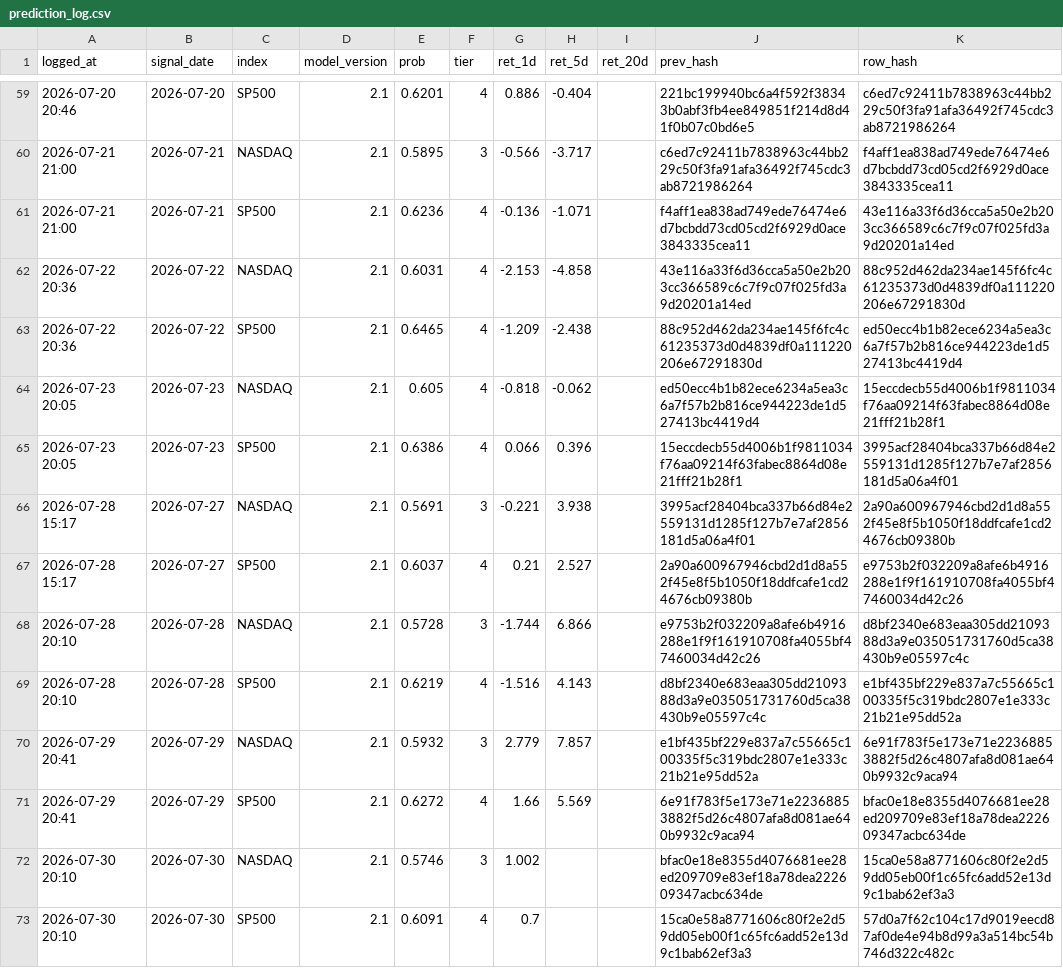
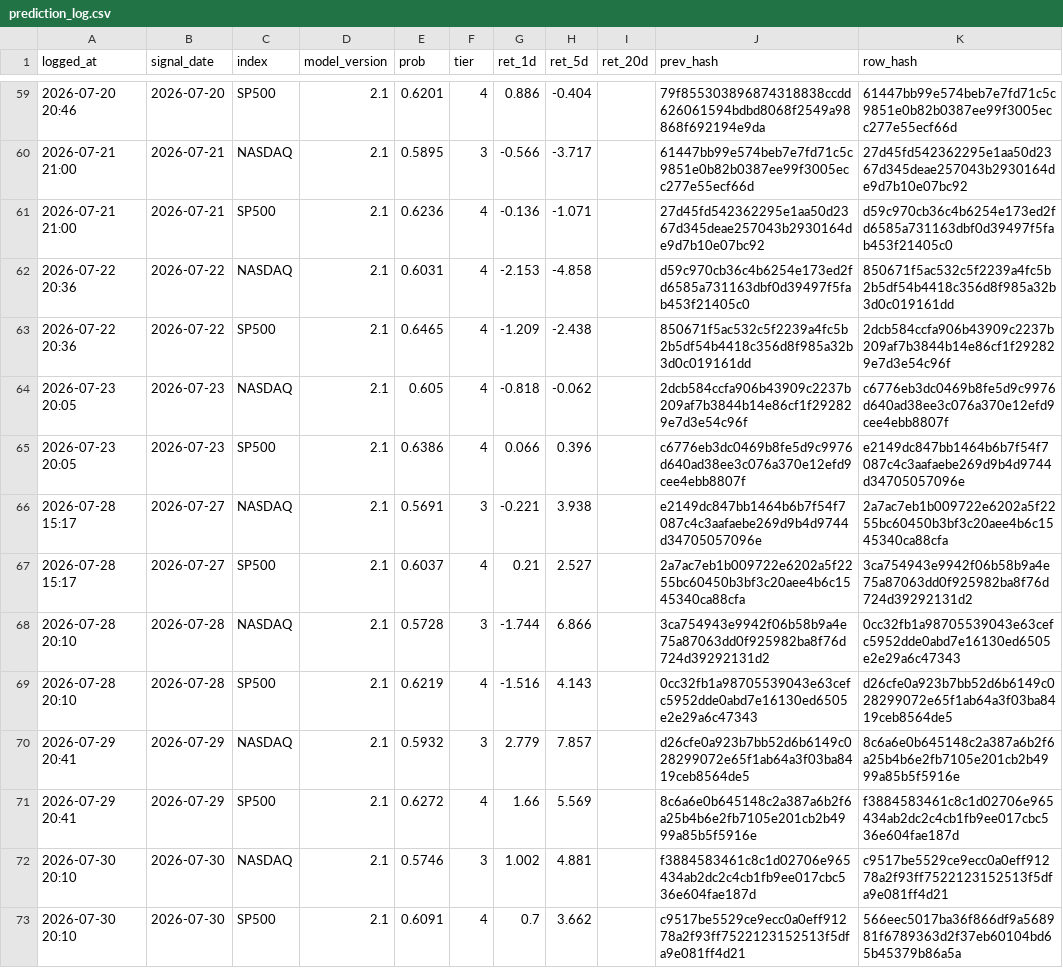
Before and after one commit to Vambrocop/alpha-lab, a CSV file: market-analysis/data/processed/prediction_log.csv, drawn as a sheet; only a part is shown, gaps mark what is left out; the diff covers the shown part only.

```diff
--- a/market-analysis/data/processed/prediction_log.csv
+++ b/market-analysis/data/processed/prediction_log.csv
@@ -59,15 +59,15 @@ logged_at,signal_date,index,model_version,prob,tier,ret_1d,ret_5d,ret_20d,prev_h
-2026-07-20 20:46,2026-07-20,SP500,2.1,0.6201,4,0.886,-0.404,,221bc199940bc6a4f592f38343b0abf3fb4ee849851f214d8d41f0b07c0bd6e5,c6ed7c92411b7838963c44bb229c50f3fa91afa36492f745cdc3ab8721986264
-2026-07-21 21:00,2026-07-21,NASDAQ,2.1,0.5895,3,-0.566,-3.717,,c6ed7c92411b7838963c44bb229c50f3fa91afa36492f745cdc3ab8721986264,f4aff1ea838ad749ede76474e6d7bcbdd73cd05cd2f6929d0ace3843335cea11
-2026-07-21 21:00,2026-07-21,SP500,2.1,0.6236,4,-0.136,-1.071,,f4aff1ea838ad749ede76474e6d7bcbdd73cd05cd2f6929d0ace3843335cea11,43e116a33f6d36cca5a50e2b203cc366589c6c7f9c07f025fd3a9d20201a14ed
-2026-07-22 20:36,2026-07-22,NASDAQ,2.1,0.6031,4,-2.153,-4.858,,43e116a33f6d36cca5a50e2b203cc366589c6c7f9c07f025fd3a9d20201a14ed,88c952d462da234ae145f6fc4c61235373d0d4839df0a111220206e67291830d
-2026-07-22 20:36,2026-07-22,SP500,2.1,0.6465,4,-1.209,-2.438,,88c952d462da234ae145f6fc4c61235373d0d4839df0a111220206e67291830d,ed50ecc4b1b82ece6234a5ea3c6a7f57b2b816ce944223de1d527413bc4419d4
-2026-07-23 20:05,2026-07-23,NASDAQ,2.1,0.605,4,-0.818,-0.062,,ed50ecc4b1b82ece6234a5ea3c6a7f57b2b816ce944223de1d527413bc4419d4,15eccdecb55d4006b1f9811034f76aa09214f63fabec8864d08e21fff21b28f1
-2026-07-23 20:05,2026-07-23,SP500,2.1,0.6386,4,0.066,0.396,,15eccdecb55d4006b1f9811034f76aa09214f63fabec8864d08e21fff21b28f1,3995acf28404bca337b66d84e2559131d1285f127b7e7af2856181d5a06a4f01
-2026-07-28 15:17,2026-07-27,NASDAQ,2.1,0.5691,3,-0.221,3.938,,3995acf28404bca337b66d84e2559131d1285f127b7e7af2856181d5a06a4f01,2a90a600967946cbd2d1d8a552f45e8f5b1050f18ddfcafe1cd24676cb09380b
-2026-07-28 15:17,2026-07-27,SP500,2.1,0.6037,4,0.21,2.527,,2a90a600967946cbd2d1d8a552f45e8f5b1050f18ddfcafe1cd24676cb09380b,e9753b2f032209a8afe6b4916288e1f9f161910708fa4055bf47460034d42c26
-2026-07-28 20:10,2026-07-28,NASDAQ,2.1,0.5728,3,-1.744,6.866,,e9753b2f032209a8afe6b4916288e1f9f161910708fa4055bf47460034d42c26,d8bf2340e683eaa305dd2109388d3a9e035051731760d5ca38430b9e05597c4c
-2026-07-28 20:10,2026-07-28,SP500,2.1,0.6219,4,-1.516,4.143,,d8bf2340e683eaa305dd2109388d3a9e035051731760d5ca38430b9e05597c4c,e1bf435bf229e837a7c55665c100335f5c319bdc2807e1e333c21b21e95dd52a
-2026-07-29 20:41,2026-07-29,NASDAQ,2.1,0.5932,3,2.779,7.857,,e1bf435bf229e837a7c55665c100335f5c319bdc2807e1e333c21b21e95dd52a,6e91f783f5e173e71e22368853882f5d26c4807afa8d081ae640b9932c9aca94
-2026-07-29 20:41,2026-07-29,SP500,2.1,0.6272,4,1.66,5.569,,6e91f783f5e173e71e22368853882f5d26c4807afa8d081ae640b9932c9aca94,bfac0e18e8355d4076681ee28ed209709e83ef18a78dea222609347acbc634de
-2026-07-30 20:10,2026-07-30,NASDAQ,2.1,0.5746,3,1.002,,,bfac0e18e8355d4076681ee28ed209709e83ef18a78dea222609347acbc634de,15ca0e58a8771606c80f2e2d59dd05eb00f1c65fc6add52e13d9c1bab62ef3a3
-2026-07-30 20:10,2026-07-30,SP500,2.1,0.6091,4,0.7,,,15ca0e58a8771606c80f2e2d59dd05eb00f1c65fc6add52e13d9c1bab62ef3a3,57d0a7f62c104c17d9019eecd87af0de4e94b8d99a3a514bc54b746d322c482c
+2026-07-20 20:46,2026-07-20,SP500,2.1,0.6201,4,0.886,-0.404,,79f855303896874318838ccdd626061594bdbd8068f2549a98868f692194e9da,61447bb99e574beb7e7fd71c5c9851e0b82b0387ee99f3005ecc277e55ecf66d
+2026-07-21 21:00,2026-07-21,NASDAQ,2.1,0.5895,3,-0.566,-3.717,,61447bb99e574beb7e7fd71c5c9851e0b82b0387ee99f3005ecc277e55ecf66d,27d45fd542362295e1aa50d2367d345deae257043b2930164de9d7b10e07bc92
+2026-07-21 21:00,2026-07-21,SP500,2.1,0.6236,4,-0.136,-1.071,,27d45fd542362295e1aa50d2367d345deae257043b2930164de9d7b10e07bc92,d59c970cb36c4b6254e173ed2fd6585a731163dbf0d39497f5fab453f21405c0
+2026-07-22 20:36,2026-07-22,NASDAQ,2.1,0.6031,4,-2.153,-4.858,,d59c970cb36c4b6254e173ed2fd6585a731163dbf0d39497f5fab453f21405c0,850671f5ac532c5f2239a4fc5b2b5df54b4418c356d8f985a32b3d0c019161dd
+2026-07-22 20:36,2026-07-22,SP500,2.1,0.6465,4,-1.209,-2.438,,850671f5ac532c5f2239a4fc5b2b5df54b4418c356d8f985a32b3d0c019161dd,2dcb584ccfa906b43909c2237b209af7b3844b14e86cf1f292829e7d3e54c96f
+2026-07-23 20:05,2026-07-23,NASDAQ,2.1,0.605,4,-0.818,-0.062,,2dcb584ccfa906b43909c2237b209af7b3844b14e86cf1f292829e7d3e54c96f,c6776eb3dc0469b8fe5d9c9976d640ad38ee3c076a370e12efd9cee4ebb8807f
+2026-07-23 20:05,2026-07-23,SP500,2.1,0.6386,4,0.066,0.396,,c6776eb3dc0469b8fe5d9c9976d640ad38ee3c076a370e12efd9cee4ebb8807f,e2149dc847bb1464b6b7f54f7087c4c3aafaebe269d9b4d9744d34705057096e
+2026-07-28 15:17,2026-07-27,NASDAQ,2.1,0.5691,3,-0.221,3.938,,e2149dc847bb1464b6b7f54f7087c4c3aafaebe269d9b4d9744d34705057096e,2a7ac7eb1b009722e6202a5f2255bc60450b3bf3c20aee4b6c1545340ca88cfa
+2026-07-28 15:17,2026-07-27,SP500,2.1,0.6037,4,0.21,2.527,,2a7ac7eb1b009722e6202a5f2255bc60450b3bf3c20aee4b6c1545340ca88cfa,3ca754943e9942f06b58b9a4e75a87063dd0f925982ba8f76d724d39292131d2
+2026-07-28 20:10,2026-07-28,NASDAQ,2.1,0.5728,3,-1.744,6.866,,3ca754943e9942f06b58b9a4e75a87063dd0f925982ba8f76d724d39292131d2,0cc32fb1a98705539043e63cefc5952dde0abd7e16130ed6505e2e29a6c47343
+2026-07-28 20:10,2026-07-28,SP500,2.1,0.6219,4,-1.516,4.143,,0cc32fb1a98705539043e63cefc5952dde0abd7e16130ed6505e2e29a6c47343,d26cfe0a923b7bb52d6b6149c028299072e65f1ab64a3f03ba8419ceb8564de5
+2026-07-29 20:41,2026-07-29,NASDAQ,2.1,0.5932,3,2.779,7.857,,d26cfe0a923b7bb52d6b6149c028299072e65f1ab64a3f03ba8419ceb8564de5,8c6a6e0b645148c2a387a6b2f6a25b4b6e2fb7105e201cb2b4999a85b5f5916e
+2026-07-29 20:41,2026-07-29,SP500,2.1,0.6272,4,1.66,5.569,,8c6a6e0b645148c2a387a6b2f6a25b4b6e2fb7105e201cb2b4999a85b5f5916e,f3884583461c8c1d02706e965434ab2dc2c4cb1fb9ee017cbc536e604fae187d
+2026-07-30 20:10,2026-07-30,NASDAQ,2.1,0.5746,3,1.002,4.881,,f3884583461c8c1d02706e965434ab2dc2c4cb1fb9ee017cbc536e604fae187d,c9517be5529ce9ecc0a0eff91278a2f93ff7522123152513f5dfa9e081ff4d21
+2026-07-30 20:10,2026-07-30,SP500,2.1,0.6091,4,0.7,3.662,,c9517be5529ce9ecc0a0eff91278a2f93ff7522123152513f5dfa9e081ff4d21,566eec5017ba36f866df9a568981f6789363d2f37eb60104bd65b45379b86a5a
```
Also changed, not shown: 2 added rows and 49 edited cells elsewhere in this file, market-analysis/data/processed/paper_ledger.csv, 18 other files.
